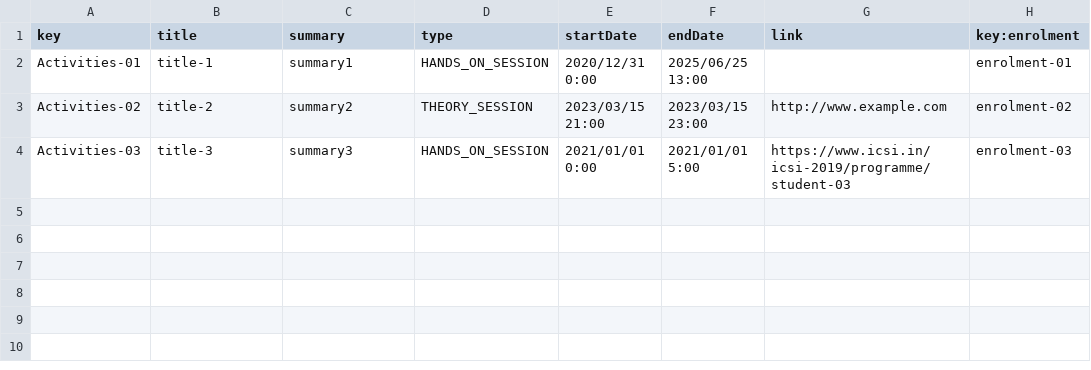
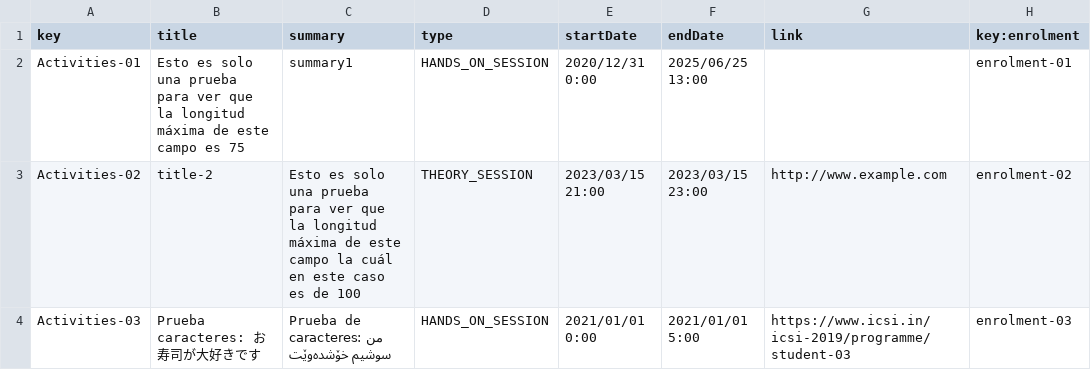
Before and after one commit to alepervaz/Acme-L3-D02, a CSV file: src/main/webapp/WEB-INF/resources/sample-data/Activity.csv, drawn as a sheet.

```diff
--- a/src/main/webapp/WEB-INF/resources/sample-data/Activity.csv
+++ b/src/main/webapp/WEB-INF/resources/sample-data/Activity.csv
@@ -1,4 +1,4 @@
 key,title,summary,type,startDate,endDate,link,key:enrolment
-Activities-01,title-1,summary1,HANDS_ON_SESSION,2020/12/31 0:00,2025/06/25 13:00,,enrolment-01
-Activities-02,title-2,summary2,THEORY_SESSION,2023/03/15 21:00,2023/03/15 23:00,http://www.example.com,enrolment-02
-Activities-03,title-3,summary3,HANDS_ON_SESSION,2021/01/01 0:00,2021/01/01 5:00,https://www.icsi.in/icsi-2019/programme/student-03,enrolment-03
+Activities-01,Esto es solo una prueba para ver que la longitud máxima de este campo es 75,summary1,HANDS_ON_SESSION,2020/12/31 0:00,2025/06/25 13:00,,enrolment-01
+Activities-02,title-2,Esto es solo una prueba para ver que la longitud máxima de este campo la cuál en este caso es de 100,THEORY_SESSION,2023/03/15 21:00,2023/03/15 23:00,http://www.example.com,enrolment-02
+Activities-03,Prueba caracteres: お寿司が大好きです,Prueba de caracteres: من سوشیم خۆشدەوێت,HANDS_ON_SESSION,2021/01/01 0:00,2021/01/01 5:00,https://www.icsi.in/icsi-2019/programme/student-03,enrolment-03
```
Also changed, not shown: src/main/webapp/WEB-INF/resources/sample-data/Enrolment.csv, src/main/webapp/WEB-INF/resources/sample-data/Offer.csv, 3 other files.
